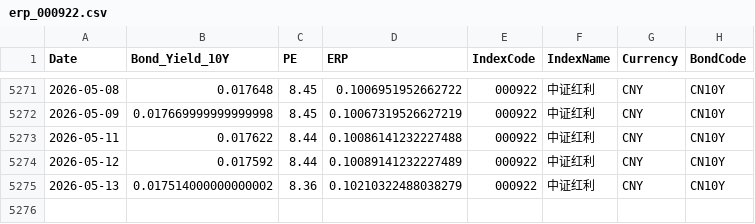
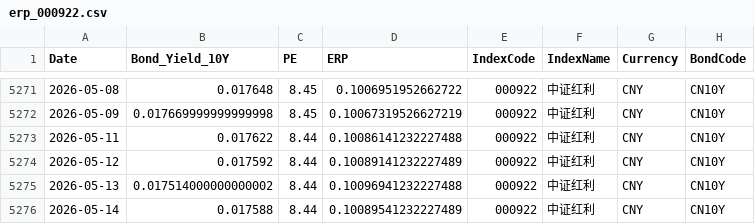
Before and after one commit to ChiaraVan1/equity-risk-premium-monitor, a CSV file: data/erp_000922.csv, drawn as a sheet; only a part is shown, gaps mark what is left out.

```diff
--- a/data/erp_000922.csv
+++ b/data/erp_000922.csv
@@ -5274,2 +5274,3 @@
 2026-05-12,0.017592,8.44,0.10089141232227489,000922,中证红利,CNY,CN10Y
-2026-05-13,0.017514000000000002,8.36,0.10210322488038279,000922,中证红利,CNY,CN10Y
+2026-05-13,0.017514000000000002,8.44,0.10096941232227488,000922,中证红利,CNY,CN10Y
+2026-05-14,0.017588,8.44,0.10089541232227489,000922,中证红利,CNY,CN10Y
```
Also changed, not shown: data/erp_000688.csv, data/erp_000989.csv, 8 other files.
